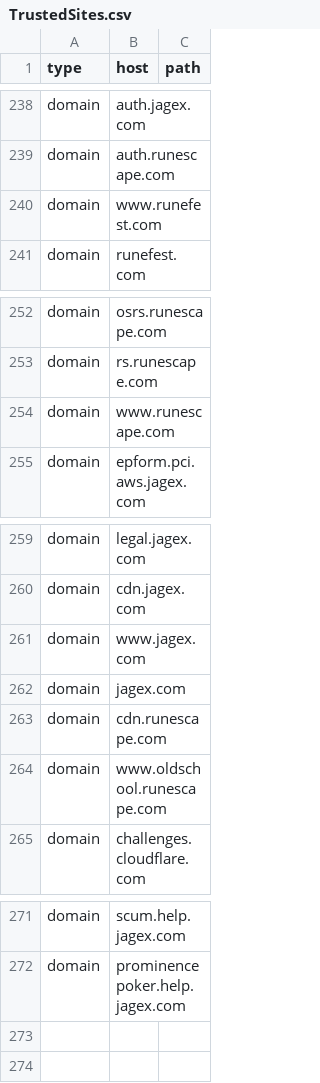
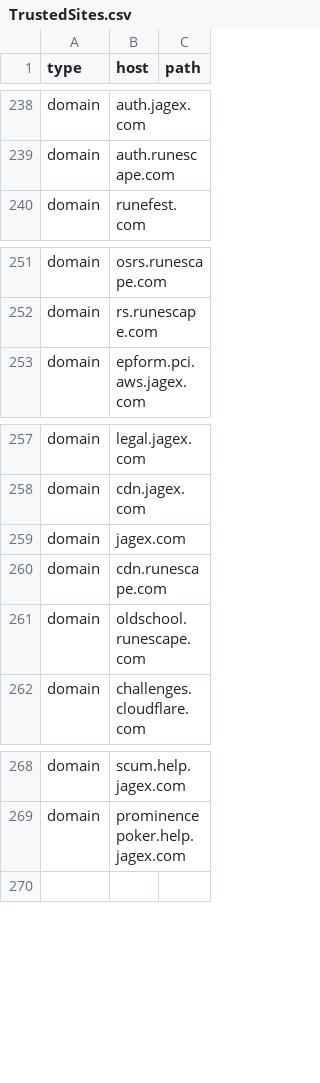
Before and after one commit to NightmaREE3Z/Focus-Master, a CSV file: blocker/lists/TrustedSites.csv, drawn as a sheet; only a part is shown, gaps mark what is left out.

Commit message:
Sync BraveFox Focus Master TrustedSites.csv

```diff
--- a/blocker/lists/TrustedSites.csv
+++ b/blocker/lists/TrustedSites.csv
@@ -239,3 +239,2 @@ domain,auth.jagex.com,
 domain,auth.runescape.com,
-domain,www.runefest.com,
 domain,runefest.com,
@@ -253,3 +252,2 @@ domain,osrs.runescape.com,
 domain,rs.runescape.com,
-domain,www.runescape.com,
 domain,epform.pci.aws.jagex.com,
@@ -260,6 +258,5 @@ domain,legal.jagex.com,
 domain,cdn.jagex.com,
-domain,www.jagex.com,
 domain,jagex.com,
 domain,cdn.runescape.com,
-domain,www.oldschool.runescape.com,
+domain,oldschool.runescape.com,
 domain,challenges.cloudflare.com,
@@ -272,3 +269,2 @@ domain,scum.help.jagex.com,
 domain,prominencepoker.help.jagex.com,
-
 
```
